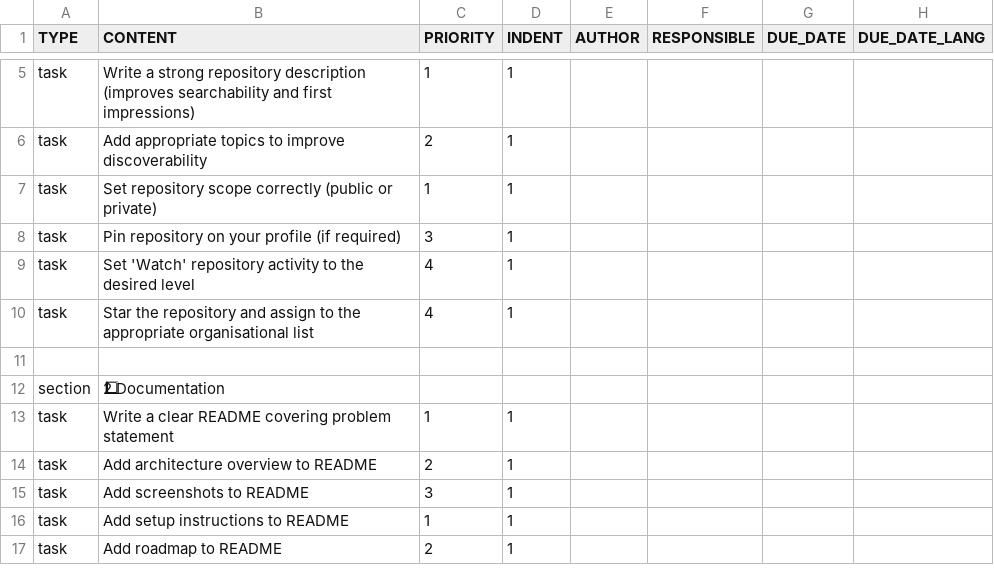
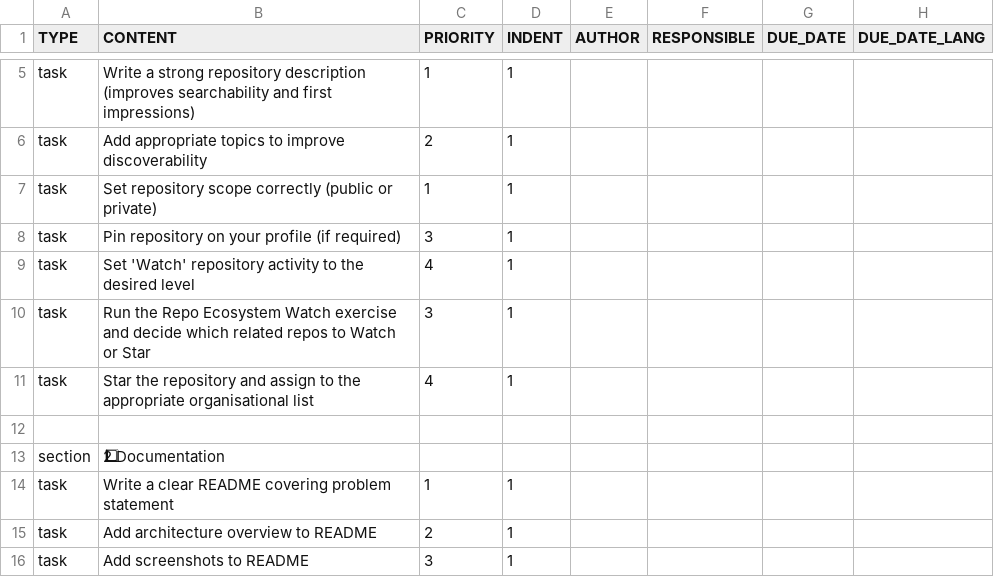
Before and after one commit to colin-gourlay/todoist-playbook, a CSV file: templates/github-repo-spin-up/template.csv, drawn as a sheet; only a part is shown, gaps mark what is left out; the shorter side is filled out with more unchanged rows; the diff names each change by its address in the sheet, - before the commit and + after, or states it on an @@ line.

Commit message:
feat: add repo ecosystem watch template and spin-up reminder

```diff
--- a/templates/github-repo-spin-up/template.csv
+++ b/templates/github-repo-spin-up/template.csv
+row 10: task | Run the Repo Ecosystem Watch exercise and decide which related repos to Watch or Star | 3 | 1
```
Also changed, not shown: 10 other files.
